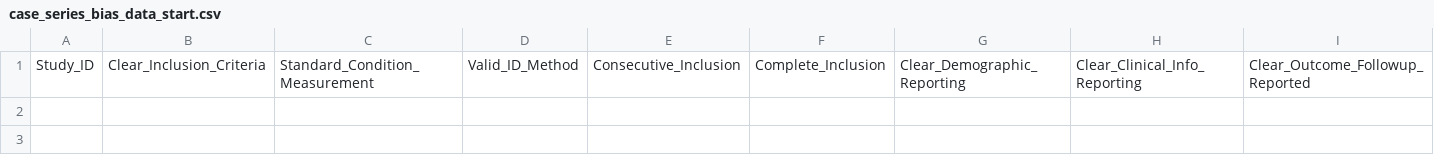
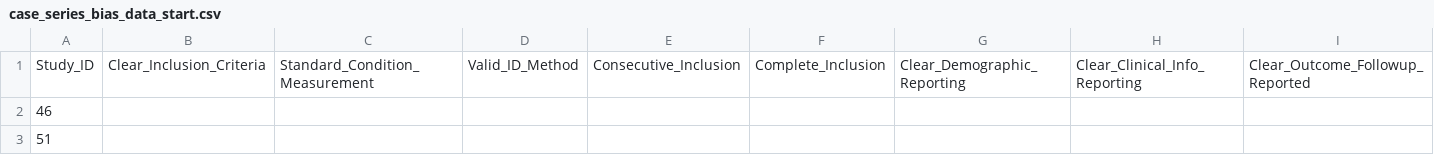
Before and after one commit to jackgedge/iifo_systematic_review, a CSV file: input/processed_data/bias_assessment/case_series_bias_data_start.csv, drawn as a sheet; only a part is shown; rows hold the shown columns only; the diff names each change by its address in the sheet, - before the commit and + after, or states it on an @@ line.

```diff
--- a/input/processed_data/bias_assessment/case_series_bias_data_start.csv
+++ b/input/processed_data/bias_assessment/case_series_bias_data_start.csv
+row 2: 46
+row 3: 51
```
Also changed, not shown: input/raw_data/final_inclusion/included_paper_data.csv.
